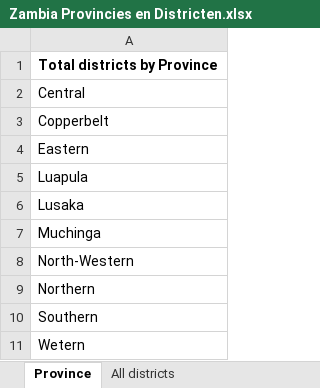
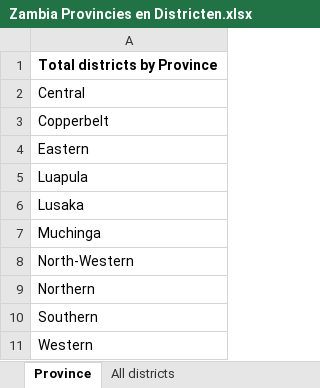
Before and after one commit to rodekruis/text_mining, an Excel workbook: Pipple_Rode Kruis/03. Work/Input/Zambia Provincies en Districten.xlsx, sheet Province, drawn as a sheet; values as stored, in another font and other column widths than the file's, no borders; charts and pictures not drawn; the diff names each change by its address in the sheet, - before the commit and + after, or states it on an @@ line.

Commit message:
fix typo in provinces: Wetern --> Western

```diff
--- a/Pipple_Rode Kruis/03. Work/Input/Zambia Provincies en Districten.xlsx (sheet Province)
+++ b/Pipple_Rode Kruis/03. Work/Input/Zambia Provincies en Districten.xlsx (sheet Province)
-A11: Wetern
+A11: Western
```
Also changed, not shown: charts or pictures.
